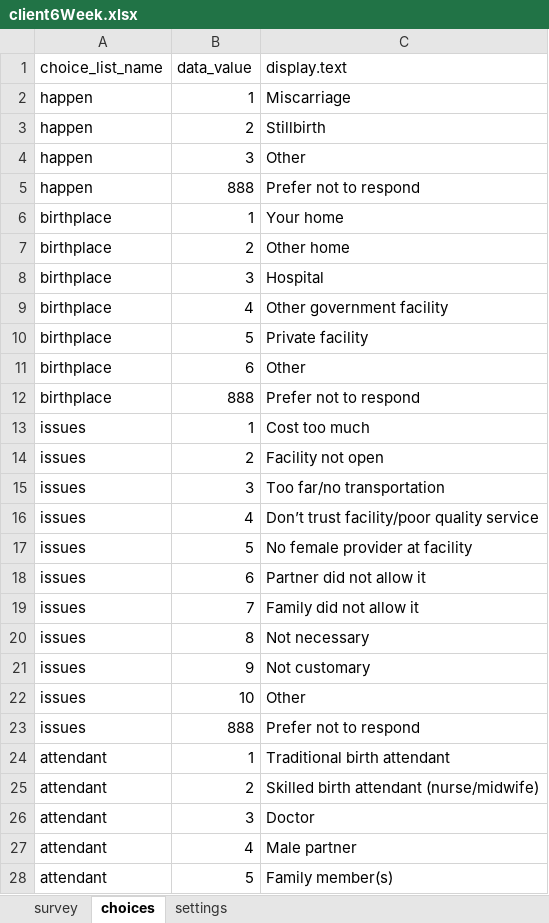
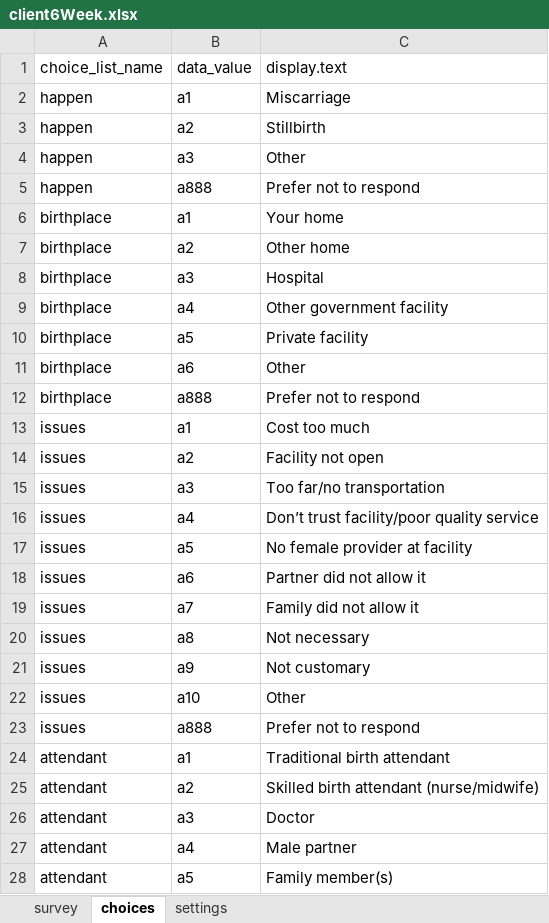
Before and after one commit to odk-x/app-designer, an Excel workbook: app/tables/femaleClients/forms/client6Week/client6Week.xlsx, sheet choices, drawn as a sheet; only a part is shown; values as stored, in another font and other column widths than the file's, no borders; the diff covers the shown part only; the diff names each change by its address in the sheet, - before the commit and + after, or states it on an @@ line.

```diff
--- a/app/tables/femaleClients/forms/client6Week/client6Week.xlsx (sheet choices)
+++ b/app/tables/femaleClients/forms/client6Week/client6Week.xlsx (sheet choices)
-B2 (data_value): 1
+B2 (data_value): a1
-B3 (data_value): 2
+B3 (data_value): a2
-B4 (data_value): 3
+B4 (data_value): a3
-B5 (data_value): 888
+B5 (data_value): a888
-B6 (data_value): 1
+B6 (data_value): a1
-B7 (data_value): 2
+B7 (data_value): a2
-B8 (data_value): 3
+B8 (data_value): a3
-B9 (data_value): 4
+B9 (data_value): a4
-B10 (data_value): 5
+B10 (data_value): a5
-B11 (data_value): 6
+B11 (data_value): a6
-B12 (data_value): 888
+B12 (data_value): a888
-B13 (data_value): 1
+B13 (data_value): a1
-B14 (data_value): 2
+B14 (data_value): a2
-B15 (data_value): 3
+B15 (data_value): a3
-B16 (data_value): 4
+B16 (data_value): a4
-B17 (data_value): 5
+B17 (data_value): a5
-B18 (data_value): 6
+B18 (data_value): a6
-B19 (data_value): 7
+B19 (data_value): a7
-B20 (data_value): 8
+B20 (data_value): a8
-B21 (data_value): 9
+B21 (data_value): a9
-B22 (data_value): 10
+B22 (data_value): a10
-B23 (data_value): 888
+B23 (data_value): a888
-B24 (data_value): 1
+B24 (data_value): a1
-B25 (data_value): 2
+B25 (data_value): a2
-B26 (data_value): 3
+B26 (data_value): a3
-B27 (data_value): 4
+B27 (data_value): a4
-B28 (data_value): 5
+B28 (data_value): a5
```
Also changed, not shown: 225 edited cells elsewhere in this sheet, app/tables/femaleClients/forms/client6Month/client6Month.xlsx, app/tables/femaleClients/forms/screenClient/screenClient.xlsx, 11 other files.
